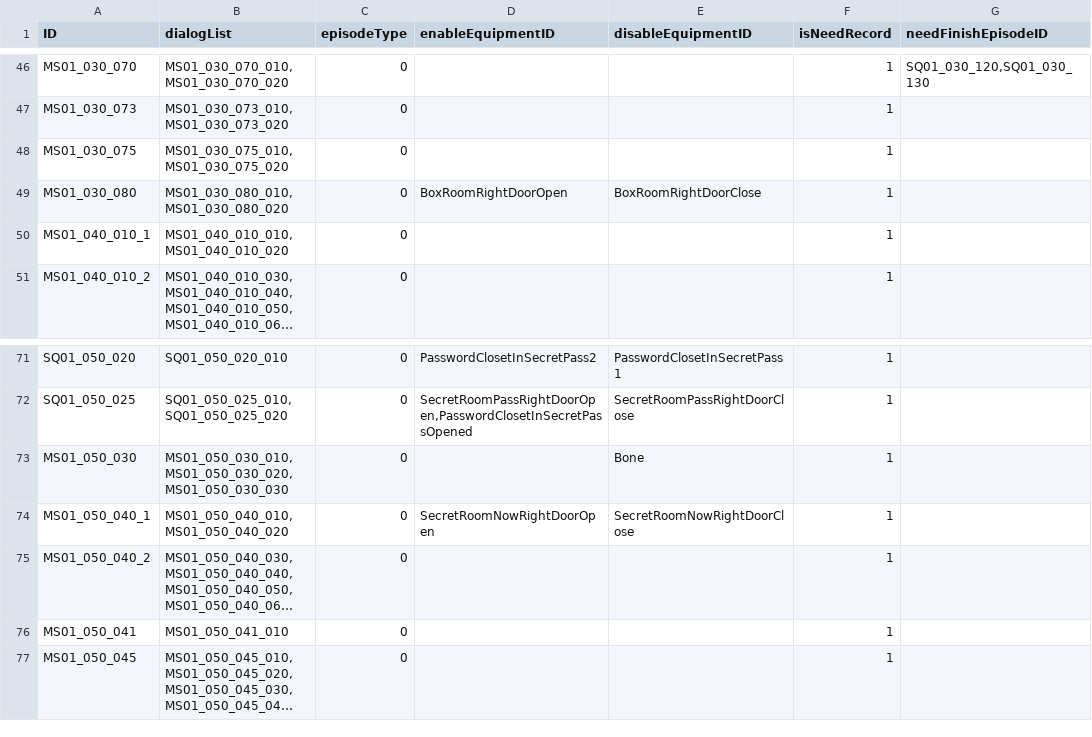
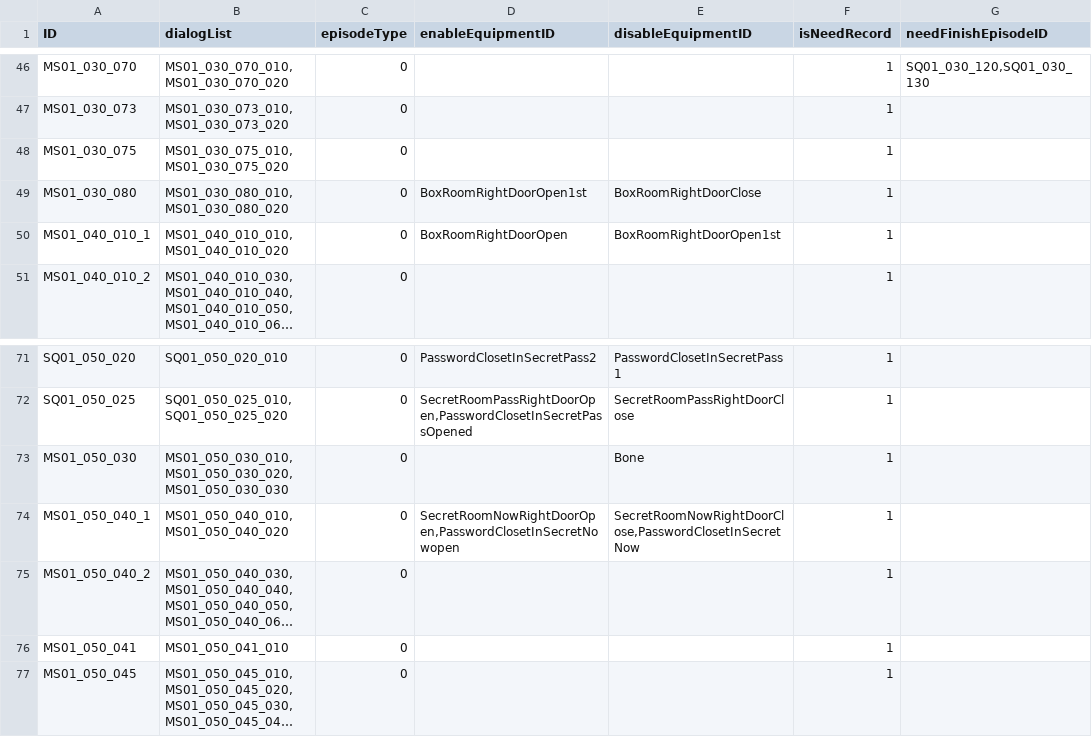
Before and after one commit to mentoschow/D-project, a CSV file: Assets/Resources/Configs/配置文档-情节.csv, drawn as a sheet; only a part is shown, gaps mark what is left out; long unchanged cells end in …; the diff names each change by its address in the sheet, - before the commit and + after, or states it on an @@ line.

```diff
--- a/Assets/Resources/Configs/配置文档-情节.csv
+++ b/Assets/Resources/Configs/配置文档-情节.csv
-D49 (enableEquipmentID): BoxRoomRightDoorOpen
+D49 (enableEquipmentID): BoxRoomRightDoorOpen1st
-D50 (enableEquipmentID): (empty)
+D50 (enableEquipmentID): BoxRoomRightDoorOpen
-E50 (disableEquipmentID): (empty)
+E50 (disableEquipmentID): BoxRoomRightDoorOpen1st
-D74 (enableEquipmentID): SecretRoomNowRightDoorOpen
+D74 (enableEquipmentID): SecretRoomNowRightDoorOpen,PasswordClosetInSecretNowopen
-E74 (disableEquipmentID): SecretRoomNowRightDoorClose
+E74 (disableEquipmentID): SecretRoomNowRightDoorClose,PasswordClosetInSecretNow
```
Also changed, not shown: Assets/Resources/Configs/配置文档-对话.csv, Assets/Resources/Configs/配置文档-自动触发流程.csv, 13 other files.
